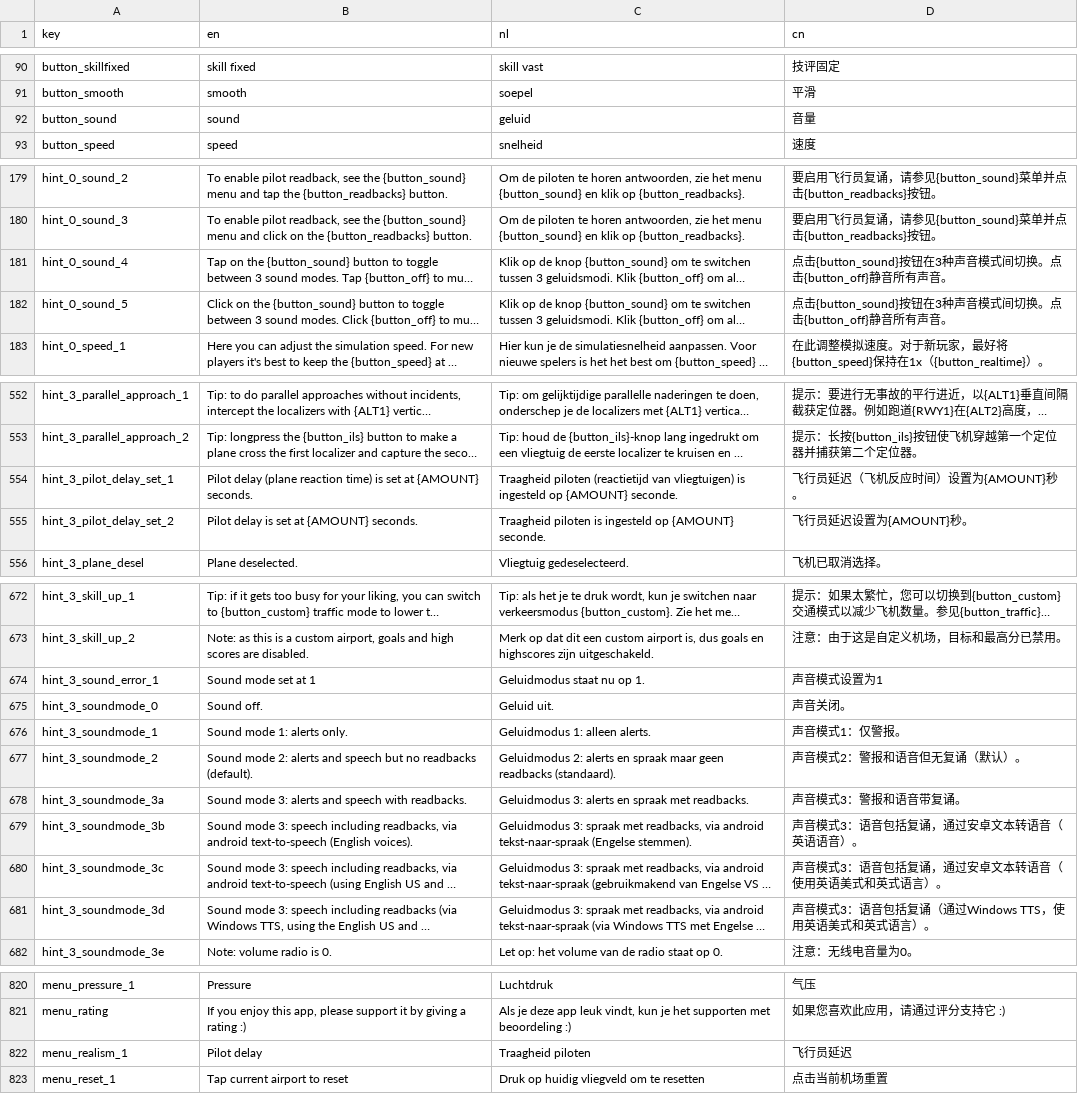
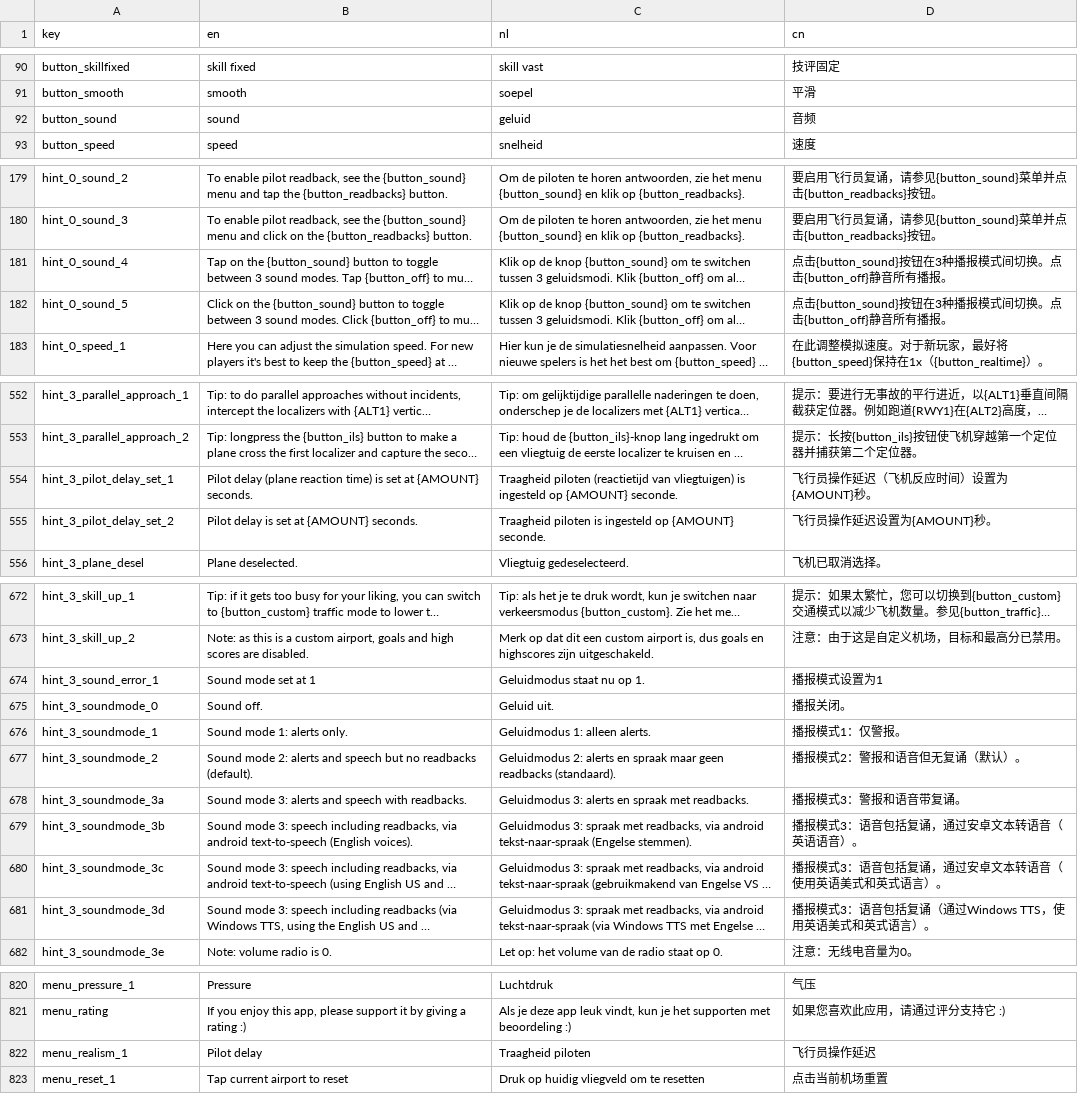
Before and after one commit to TangFengX/zh-cn_support_for_ENDLESS_ATC, a CSV file: translations.csv, drawn as a sheet; only a part is shown, gaps mark what is left out; long unchanged cells end in …; the diff covers the shown part only; the diff names each change by its address in the sheet, - before the commit and + after, or states it on an @@ line.

Commit message:
modify on translation.csv

```diff
--- a/translations.csv
+++ b/translations.csv
-D92 (cn): 音量
+D92 (cn): 音频
-D181:D182 (cn): …钮在3种声音模式间切换。点击{button_off}静音所有声音。
+D181:D182 (cn): …钮在3种播报模式间切换。点击{button_off}静音所有播报。
-D554 (cn): 飞行员延迟（飞机反应时间）设置为{AMOUNT}秒。
+D554 (cn): 飞行员操作延迟（飞机反应时间）设置为{AMOUNT}秒。
-D555 (cn): 飞行员延迟设置为{AMOUNT}秒。
+D555 (cn): 飞行员操作延迟设置为{AMOUNT}秒。
-D674 (cn): 声音模式设置为1
+D674 (cn): 播报模式设置为1
-D675 (cn): 声音关闭。
+D675 (cn): 播报关闭。
-D676 (cn): 声音模式1：仅警报。
+D676 (cn): 播报模式1：仅警报。
-D677 (cn): 声音模式2：警报和语音但无复诵（默认）。
+D677 (cn): 播报模式2：警报和语音但无复诵（默认）。
-D678 (cn): 声音模式3：警报和语音带复诵。
+D678 (cn): 播报模式3：警报和语音带复诵。
-D679 (cn): 声音模式3：语音包括复诵，通过安卓文本转语音（英语语音）。
+D679 (cn): 播报模式3：语音包括复诵，通过安卓文本转语音（英语语音）。
-D680 (cn): 声音模式3：语音包括复诵，通过安卓文本转语音（使用英语美式和英式语言）。
+D680 (cn): 播报模式3：语音包括复诵，通过安卓文本转语音（使用英语美式和英式语言）。
-D681 (cn): 声音模式3：语音包括复诵（通过Windows TTS，使用英语美式和英式语言）。
+D681 (cn): 播报模式3：语音包括复诵（通过Windows TTS，使用英语美式和英式语言）。
-D822 (cn): 飞行员延迟
+D822 (cn): 飞行员操作延迟
```
Also changed, not shown: 1 edited cell elsewhere in this file.
